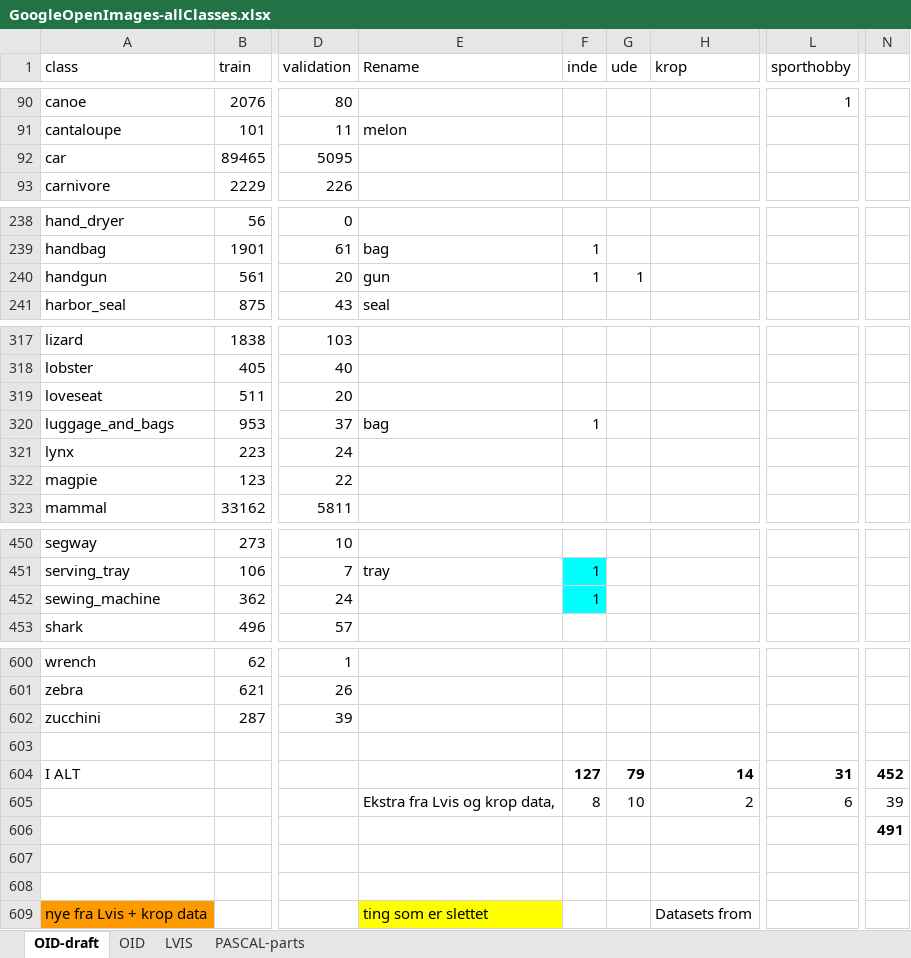
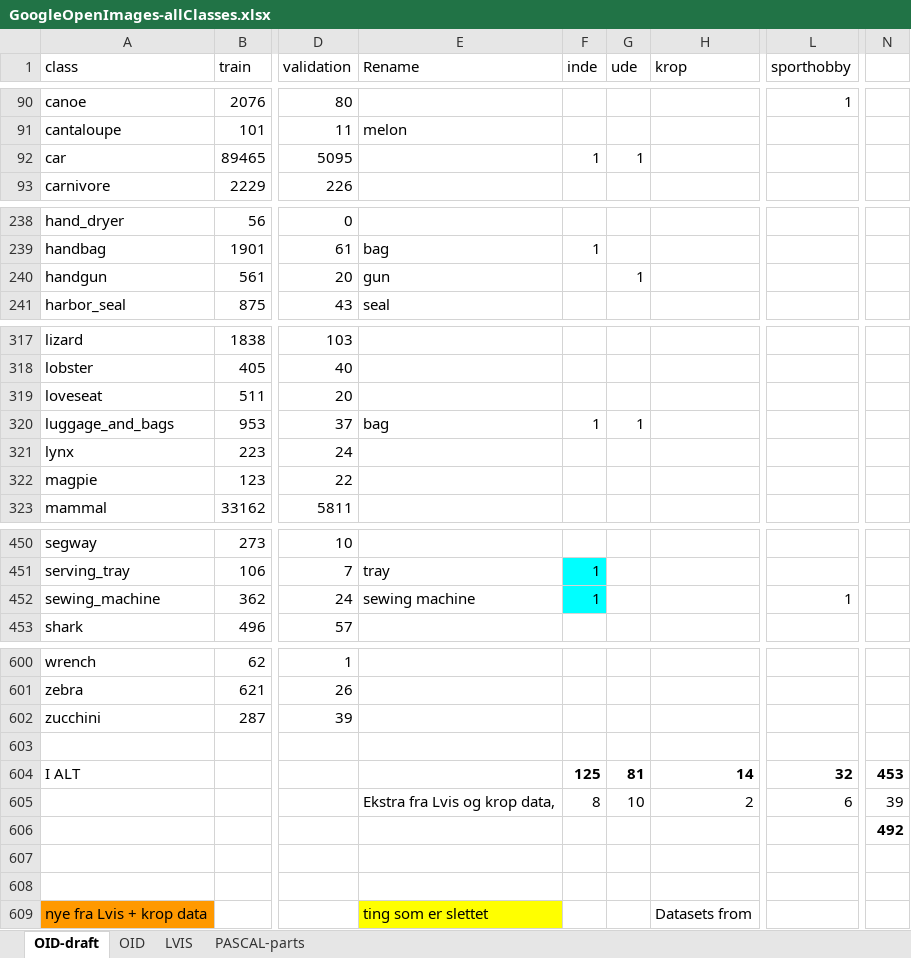
Before and after one commit to chrisbahnsen/yolox, an Excel workbook: GoogleOpenImages-allClasses.xlsx, sheet OID-draft, drawn as a sheet; only a part is shown, gaps mark what is left out; values as stored, in another font and other column widths than the file's, no borders; charts and pictures and table styles not drawn; the diff covers the shown part only; the diff names each change by its address in the sheet, - before the commit and + after, or states it on an @@ line.

Commit message:
Updated datasets

```diff
--- a/GoogleOpenImages-allClasses.xlsx (sheet OID-draft)
+++ b/GoogleOpenImages-allClasses.xlsx (sheet OID-draft)
-F92 (inde): (empty)
+F92 (inde): 1
-G92 (ude): (empty)
+G92 (ude): 1
-F240 (inde): 1
+F240 (inde): (empty)
-G320 (ude): (empty)
+G320 (ude): 1
-E452 (Rename): (empty)
+E452 (Rename): sewing machine
-L452 (sporthobby): (empty)
+L452 (sporthobby): 1
-F604 (inde): 127
+F604 (inde): 125
-G604 (ude): 79
+G604 (ude): 81
-L604 (sporthobby): 31
+L604 (sporthobby): 32
-N604: 452
+N604: 453
-N606: 491
+N606: 492
```
Also changed, not shown: 4 edited cells and cell formats elsewhere in this sheet, sheet LVIS, 4 other files.
